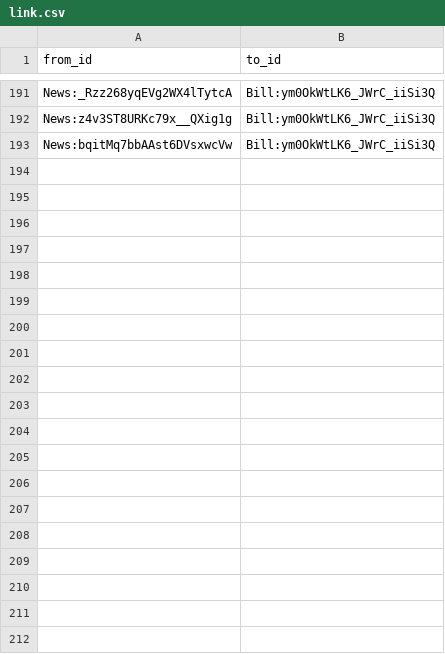
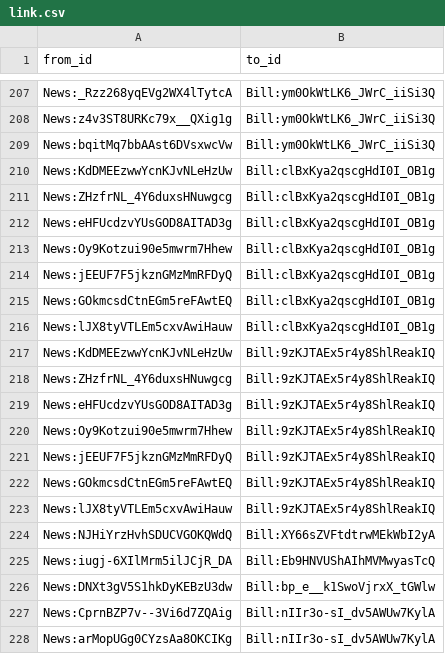
Before and after one commit to politylink/politylink-tools, a CSV file: data/link.csv, drawn as a sheet; only a part is shown, gaps mark what is left out; the diff covers the shown part only.

Commit message:
update data

```diff
--- a/data/link.csv
+++ b/data/link.csv
@@ -193 +209,20 @@ News:z4v3ST8URKc79x__QXig1g,Bill:ym0OkWtLK6_JWrC_iiSi3Q
 News:bqitMq7bbAAst6DVsxwcVw,Bill:ym0OkWtLK6_JWrC_iiSi3Q
+News:KdDMEEzwwYcnKJvNLeHzUw,Bill:clBxKya2qscgHdI0I_OB1g
+News:ZHzfrNL_4Y6duxsHNuwgcg,Bill:clBxKya2qscgHdI0I_OB1g
+News:eHFUcdzvYUsGOD8AITAD3g,Bill:clBxKya2qscgHdI0I_OB1g
+News:Oy9Kotzui90e5mwrm7Hhew,Bill:clBxKya2qscgHdI0I_OB1g
+News:jEEUF7F5jkznGMzMmRFDyQ,Bill:clBxKya2qscgHdI0I_OB1g
+News:GOkmcsdCtnEGm5reFAwtEQ,Bill:clBxKya2qscgHdI0I_OB1g
+News:lJX8tyVTLEm5cxvAwiHauw,Bill:clBxKya2qscgHdI0I_OB1g
+News:KdDMEEzwwYcnKJvNLeHzUw,Bill:9zKJTAEx5r4y8ShlReakIQ
+News:ZHzfrNL_4Y6duxsHNuwgcg,Bill:9zKJTAEx5r4y8ShlReakIQ
+News:eHFUcdzvYUsGOD8AITAD3g,Bill:9zKJTAEx5r4y8ShlReakIQ
+News:Oy9Kotzui90e5mwrm7Hhew,Bill:9zKJTAEx5r4y8ShlReakIQ
+News:jEEUF7F5jkznGMzMmRFDyQ,Bill:9zKJTAEx5r4y8ShlReakIQ
+News:GOkmcsdCtnEGm5reFAwtEQ,Bill:9zKJTAEx5r4y8ShlReakIQ
+News:lJX8tyVTLEm5cxvAwiHauw,Bill:9zKJTAEx5r4y8ShlReakIQ
+News:NJHiYrzHvhSDUCVGOKQWdQ,Bill:XY66sZVFtdtrwMEkWbI2yA
+News:iugj-6XIlMrm5ilJCjR_DA,Bill:Eb9HNVUShAIhMVMwyasTcQ
+News:DNXt3gV5S1hkDyKEBzU3dw,Bill:bp_e__k1SwoVjrxX_tGWlw
+News:CprnBZP7v--3Vi6d7ZQAig,Bill:nIIr3o-sI_dv5AWUw7KylA
+News:arMopUGg0CYzsAa8OKCIKg,Bill:nIIr3o-sI_dv5AWUw7KylA
```
Also changed, not shown: 25 added rows elsewhere in this file, data/bill_alias.csv.
